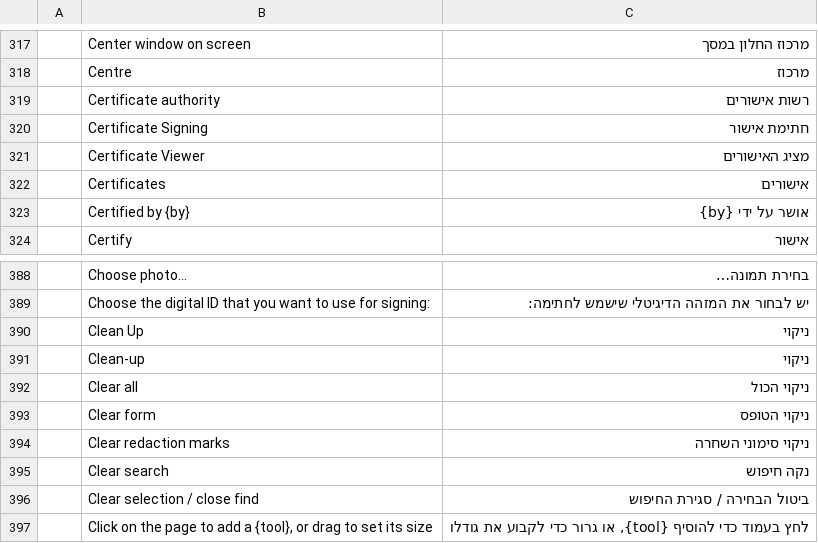
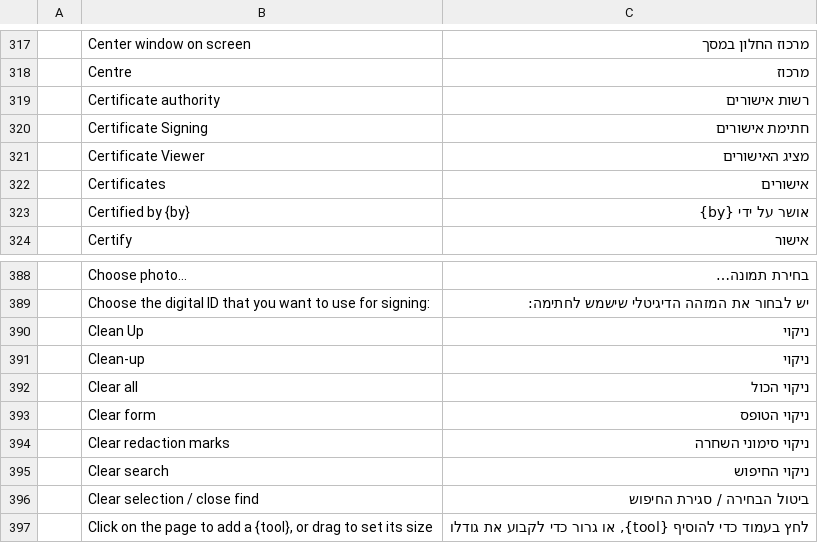
Before and after one commit to storytold/craft-i18n, a TSV file: locales/he/pdfcraft.tsv, drawn as a sheet; only a part is shown, gaps mark what is left out; the diff names each change by its address in the sheet, - before the commit and + after, or states it on an @@ line.

Commit message:
he: PdfCraft review wording (Clear search, Certificate Signing)

```diff
--- a/locales/he/pdfcraft.tsv
+++ b/locales/he/pdfcraft.tsv
-C320: חתימת אישור
+C320: חתימת אישורים
-C395: נקה חיפוש
+C395: ניקוי החיפוש
```
